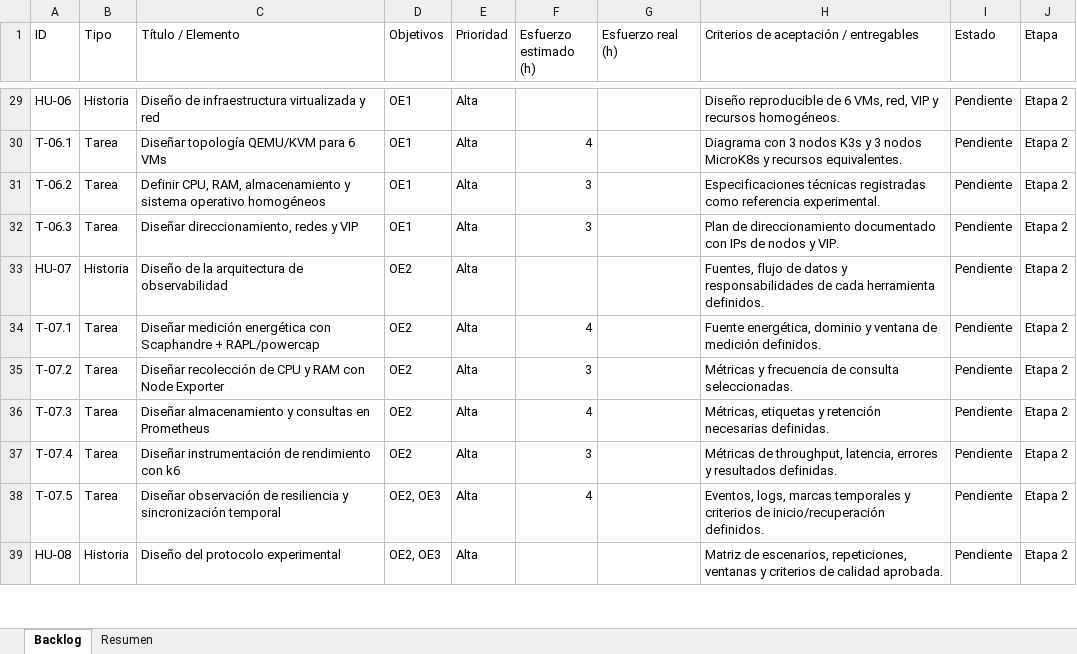
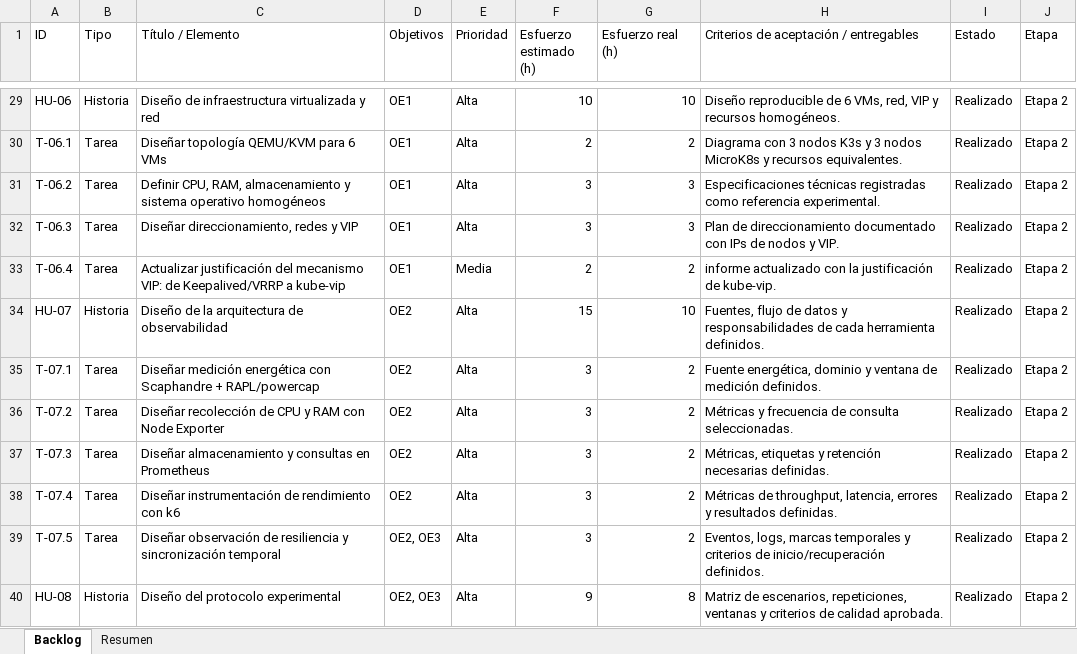
Before and after one commit to Coto2412/k3s-microk8s-ha-benchmarks, an Excel workbook: docs/Backlog Proyecto Titulo.xlsx, sheet Backlog, drawn as a sheet; only a part is shown, gaps mark what is left out; values as stored, in another font and other column widths than the file's, no cell formats; charts and pictures and conditional formats and table styles not drawn; addresses are those after the commit; the diff covers the shown part only; the diff names each change by its address in the sheet, - before the commit and + after, or states it on an @@ line.

```diff
--- a/docs/Backlog Proyecto Titulo.xlsx (sheet Backlog)
+++ b/docs/Backlog Proyecto Titulo.xlsx (sheet Backlog)
-F29 (Esfuerzo estimado (h)): (empty)
+F29 (Esfuerzo estimado (h)): 10
-G29 (Esfuerzo real (h)): (empty)
+G29 (Esfuerzo real (h)): 10
-I29:I32 (Estado): Pendiente
+I29:I32 (Estado): Realizado
-F30 (Esfuerzo estimado (h)): 4
+F30 (Esfuerzo estimado (h)): 2
-G30 (Esfuerzo real (h)): (empty)
+G30 (Esfuerzo real (h)): 2
-G31:G32 (Esfuerzo real (h)): (empty)
+G31:G32 (Esfuerzo real (h)): 3
+row 33: T-06.4 | Tarea | Actualizar justificación del mecanismo VIP: de Keepalived/VRRP a kube-vip | OE1 | Media | 2 | 2 | informe actualizado con la justificación de kube-vip. | Realizado | Etapa 2
-F34 (Esfuerzo estimado (h)): (empty)
+F34 (Esfuerzo estimado (h)): 15
-G34 (Esfuerzo real (h)): (empty)
+G34 (Esfuerzo real (h)): 10
-I34:I40 (Estado): Pendiente
+I34:I40 (Estado): Realizado
-F35 (Esfuerzo estimado (h)): 4
+F35 (Esfuerzo estimado (h)): 3
-G35:G39 (Esfuerzo real (h)): (empty)
+G35:G39 (Esfuerzo real (h)): 2
-F37 (Esfuerzo estimado (h)): 4
+F37 (Esfuerzo estimado (h)): 3
-F39 (Esfuerzo estimado (h)): 4
+F39 (Esfuerzo estimado (h)): 3
-F40 (Esfuerzo estimado (h)): (empty)
+F40 (Esfuerzo estimado (h)): 9
-G40 (Esfuerzo real (h)): (empty)
+G40 (Esfuerzo real (h)): 8
```
Also changed, not shown: 21 added rows and 245 edited cells elsewhere in this sheet, sheet Resumen, cell formats, 9 other files.
